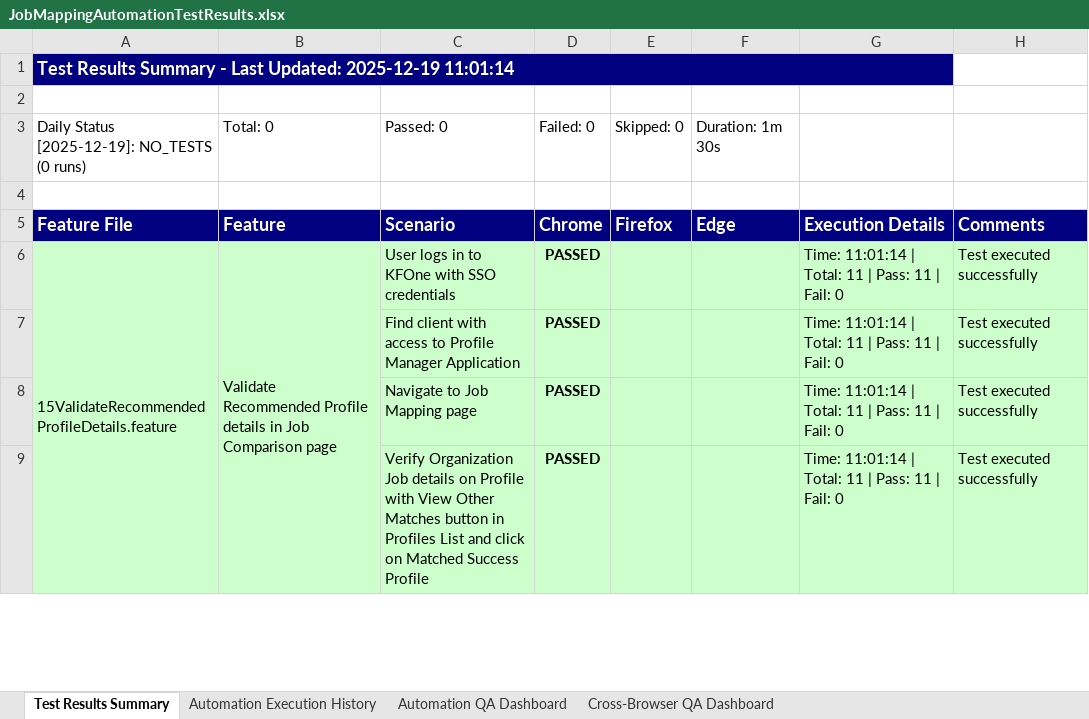
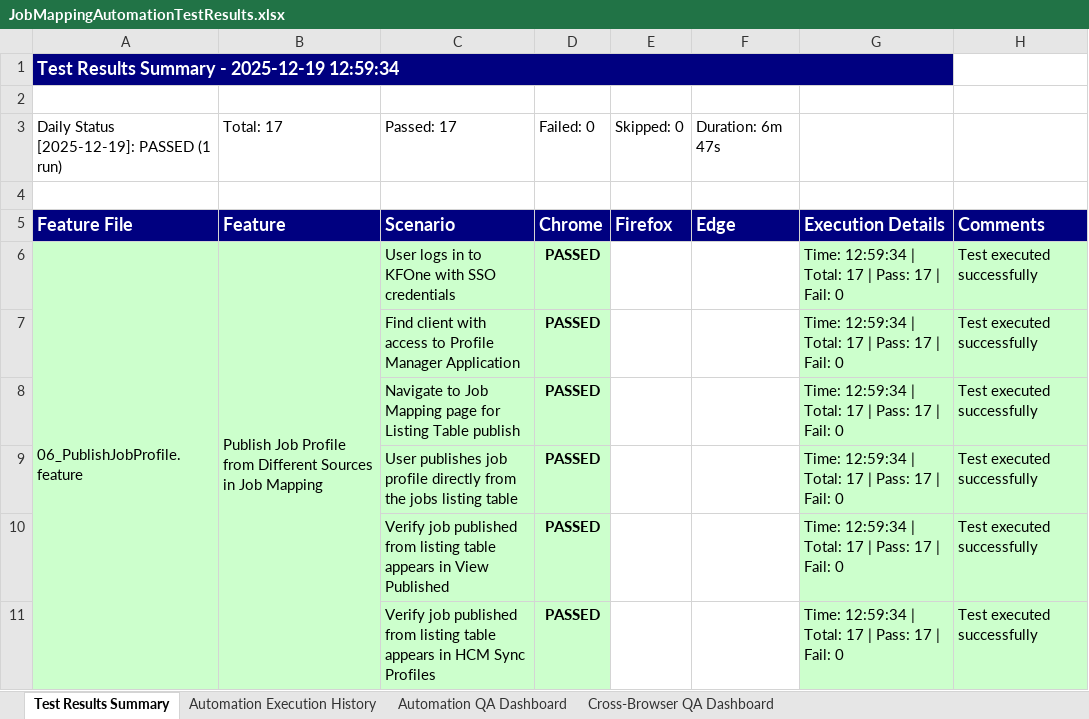
Before and after one commit to Naveen-moback-kf/JAM-e2e-automation, an Excel workbook: e2e-automation/ExcelReports/JobMappingAutomationTestResults.xlsx, sheet Test Results Summary, drawn as a sheet; only a part is shown; values as stored, in another font and other column widths than the file's, no borders; addresses are those after the commit; the diff covers the shown part only; the diff names each change by its address in the sheet, - before the commit and + after, or states it on an @@ line.

Commit message:
Consolidate Single Job Publish features (06, 07, 08) into single feature file
- Created consolidated 06_PublishJobProfile.feature with 3 flows:
  - Flow 1: Publish from Listing Table
  - Flow 2: Publish from Comparison Screen
  - Flow 3: Publish from Details Popup
- Merged SD07, SD08 methods into SD06_PublishJobProfile.java
- Merged PO07, PO08 methods into PO06_PublishJobProfile.java
- Added job code extraction and global storage (job1OrgCode ThreadLocal)
- Added publish success verification step to Flow 2
- Deleted old redundant files (07, 08 feature/SD/PO/Runner files)
- Updated PageObjectManager and Runner06

```diff
--- a/e2e-automation/ExcelReports/JobMappingAutomationTestResults.xlsx (sheet Test Results Summary)
+++ b/e2e-automation/ExcelReports/JobMappingAutomationTestResults.xlsx (sheet Test Results Summary)
-A1: …Summary - Last Updated: 2025-12-19 11:01:14
+A1: …Summary - 2025-12-19 12:59:34
-A3: Daily Status [2025-12-19]: NO_TESTS (0 runs)
+A3: Daily Status [2025-12-19]: PASSED (1 run)
-B3: Total: 0
+B3: Total: 17
-C3: Passed: 0
+C3: Passed: 17
-F3: Duration: 1m 30s
+F3: Duration: 6m 47s
-A6: 15ValidateRecommendedProfileDetails.feature
+A6: 06_PublishJobProfile.feature
-B6: Validate Recommended Profile details in Job Comparison page
+B6: Publish Job Profile from Different Sources in Job Mapping
-E6:F8 fill: #CCFFCC
+E6:F8 fill: none
-G6:G8: Time: 11:01:14 | Total: 11 | Pass: 11 | Fail:…
+G6:G8: Time: 12:59:34 | Total: 17 | Pass: 17 | Fail:…
-C8: Navigate to Job Mapping page
+C8: Navigate to Job Mapping page for Listing Table publish
+row 9:  |  | User publishes job profile directly from the jobs listing table | PASSED |  |  | Time: 12:59:34 | Total: 17 | Pass: 17 | Fail: 0 | Test executed successfully
-C10: Verify Organization Job details on Profile with View Other Matches button in Profiles List and click on Matched Success Profile
+C10: Verify job published from listing table appears in View Published
-E10:F10 fill: #CCFFCC
+E10:F10 fill: none
-G10: Time: 11:01:14 | Total: 11 | Pass: 11 | Fail:…
+G10: Time: 12:59:34 | Total: 17 | Pass: 17 | Fail:…
+row 11:  |  | Verify job published from listing table appears in HCM Sync Profiles | PASSED |  |  | Time: 12:59:34 | Total: 17 | Pass: 17 | Fail: 0 | Test executed successfully
```
Also changed, not shown: 4 added rows, 14 edited cells and cell formats elsewhere in this sheet, sheet Automation QA Dashboard, sheet Automation Execution History, sheet Cross-Browser QA Dashboard, 15 other files.
